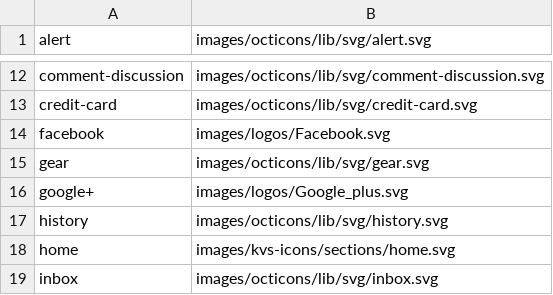
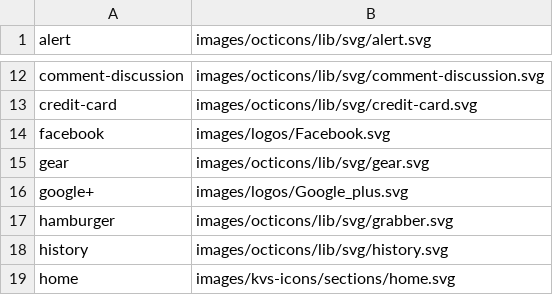
Before and after one commit to KVSun/kvsun.com, a CSV file: images/icons.csv, drawn as a sheet; only a part is shown, gaps mark what is left out; the shorter side is filled out with more unchanged rows.

Commit message:
Add hamburger menu / grabber icon

```diff
--- a/images/icons.csv
+++ b/images/icons.csv
@@ -16,2 +16,3 @@ gear,images/octicons/lib/svg/gear.svg
 google+,images/logos/Google_plus.svg
+hamburger,images/octicons/lib/svg/grabber.svg
 history,images/octicons/lib/svg/history.svg
```
